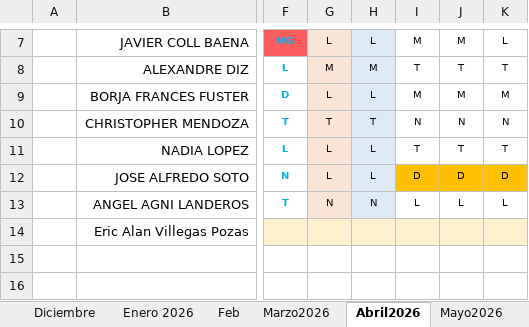
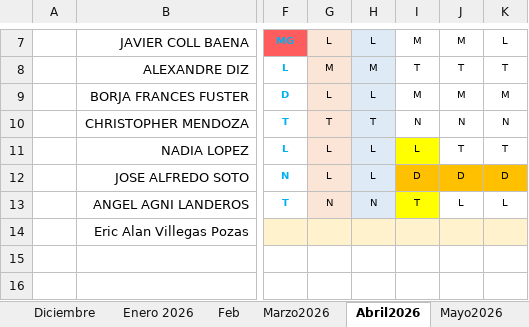
Before and after one commit to inbego/Archivos-del-Banco, an Excel workbook: Cuadrante Lote 1_v41.xlsx, sheet Abril2026, drawn as a sheet; only a part is shown, gaps mark what is left out; values as stored, in another font and other column widths than the file's, no borders; charts and pictures not drawn; the diff names each change by its address in the sheet, - before the commit and + after, or states it on an @@ line.

```diff
--- a/Cuadrante Lote 1_v41.xlsx (sheet Abril2026)
+++ b/Cuadrante Lote 1_v41.xlsx (sheet Abril2026)
-I11: T
+I11: L
-I11 fill: none
+I11 fill: #FFFF00
-I13: L
+I13: T
-I13 fill: none
+I13 fill: #FFFF00
```
Also changed, not shown: sheet Marzo2026, sheet Feb.
